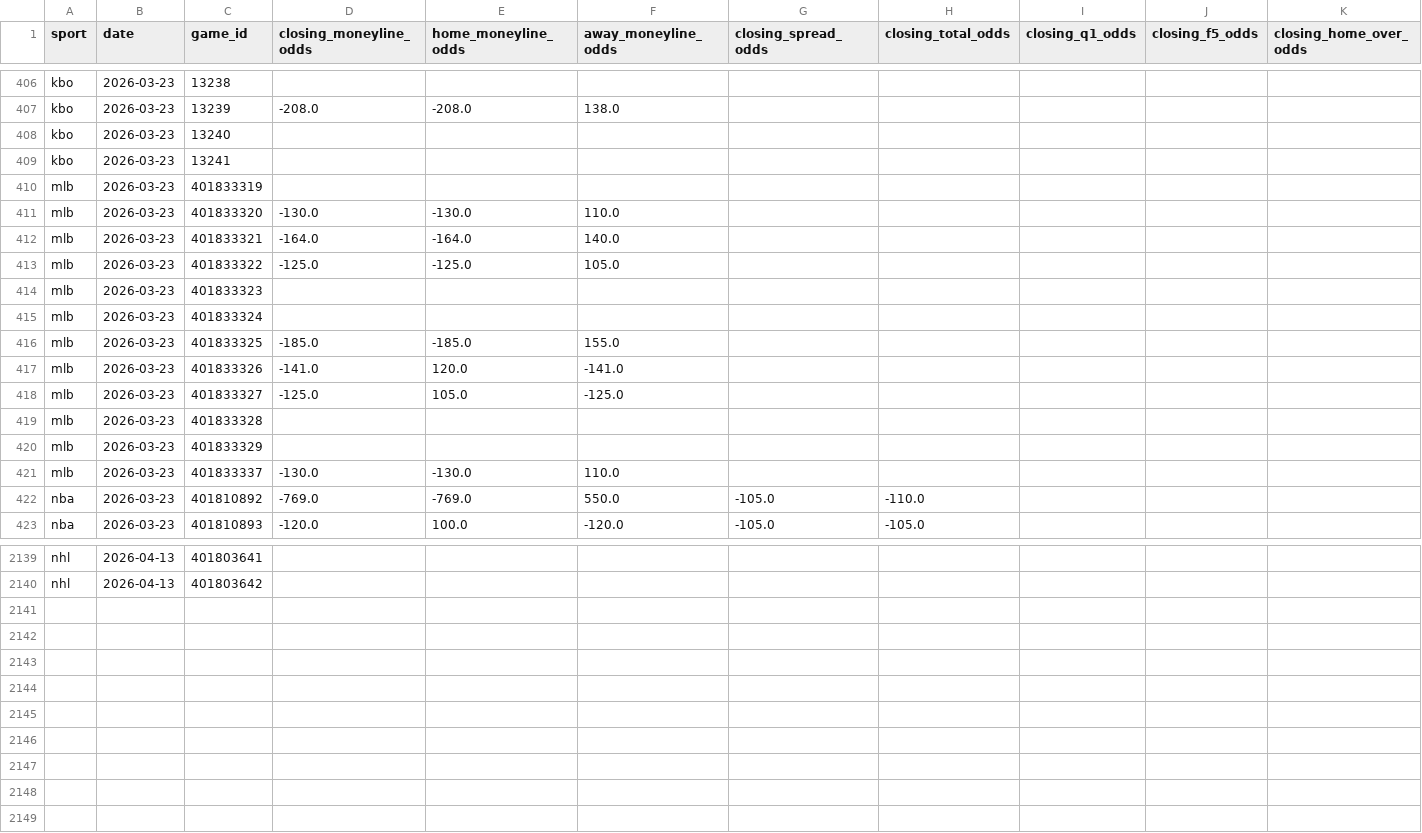
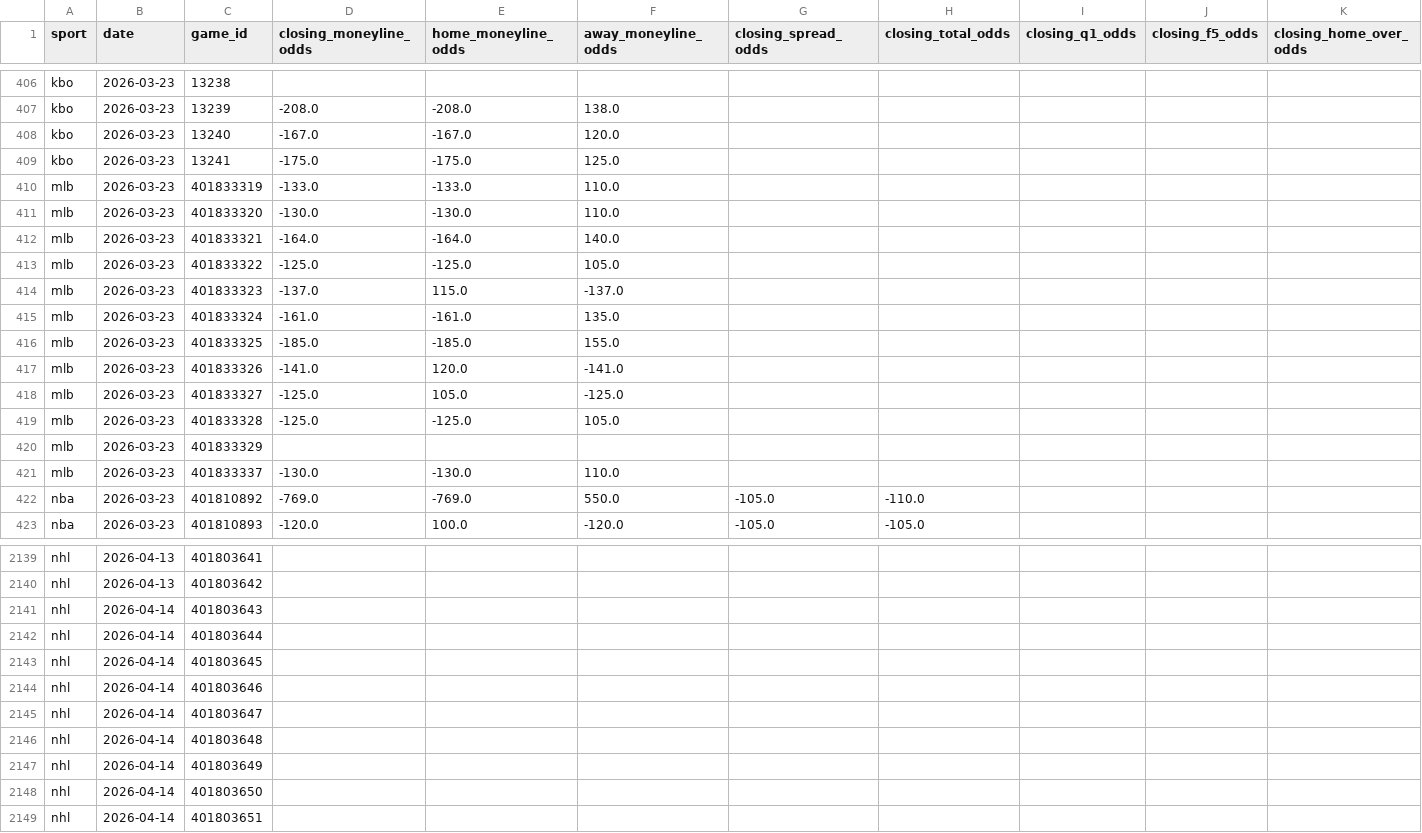
Before and after one commit to emilioandrade0/PickGOLD, a CSV file: src/data/odds_provider/closing_odds_overrides.csv, drawn as a sheet; only a part is shown, gaps mark what is left out; rows hold the shown columns only; the diff covers the shown part only; the diff names each change by its address in the sheet, - before the commit and + after, or states it on an @@ line.

```diff
--- a/src/data/odds_provider/closing_odds_overrides.csv
+++ b/src/data/odds_provider/closing_odds_overrides.csv
-D408 (closing_moneyline_odds): (empty)
+D408 (closing_moneyline_odds): -167.0
-E408 (home_moneyline_odds): (empty)
+E408 (home_moneyline_odds): -167.0
-F408 (away_moneyline_odds): (empty)
+F408 (away_moneyline_odds): 120.0
-D409 (closing_moneyline_odds): (empty)
+D409 (closing_moneyline_odds): -175.0
-E409 (home_moneyline_odds): (empty)
+E409 (home_moneyline_odds): -175.0
-F409 (away_moneyline_odds): (empty)
+F409 (away_moneyline_odds): 125.0
-D410 (closing_moneyline_odds): (empty)
+D410 (closing_moneyline_odds): -133.0
-E410 (home_moneyline_odds): (empty)
+E410 (home_moneyline_odds): -133.0
-F410 (away_moneyline_odds): (empty)
+F410 (away_moneyline_odds): 110.0
-D414 (closing_moneyline_odds): (empty)
+D414 (closing_moneyline_odds): -137.0
-E414 (home_moneyline_odds): (empty)
+E414 (home_moneyline_odds): 115.0
-F414 (away_moneyline_odds): (empty)
+F414 (away_moneyline_odds): -137.0
-D415 (closing_moneyline_odds): (empty)
+D415 (closing_moneyline_odds): -161.0
-E415 (home_moneyline_odds): (empty)
+E415 (home_moneyline_odds): -161.0
-F415 (away_moneyline_odds): (empty)
+F415 (away_moneyline_odds): 135.0
-D419 (closing_moneyline_odds): (empty)
+D419 (closing_moneyline_odds): -125.0
-E419 (home_moneyline_odds): (empty)
+E419 (home_moneyline_odds): -125.0
-F419 (away_moneyline_odds): (empty)
+F419 (away_moneyline_odds): 105.0
+row 2141: nhl | 2026-04-14 | 401803643
+row 2142: nhl | 2026-04-14 | 401803644
+row 2143: nhl | 2026-04-14 | 401803645
+row 2144: nhl | 2026-04-14 | 401803646
+row 2145: nhl | 2026-04-14 | 401803647
+row 2146: nhl | 2026-04-14 | 401803648
+row 2147: nhl | 2026-04-14 | 401803649
+row 2148: nhl | 2026-04-14 | 401803650
+row 2149: nhl | 2026-04-14 | 401803651
```
Also changed, not shown: 16 edited cells elsewhere in this file, src/data/odds_provider/closing_odds_bulk_entry.csv, src/data/odds_provider/espn_all_lines_raw.csv, 43 other files.
